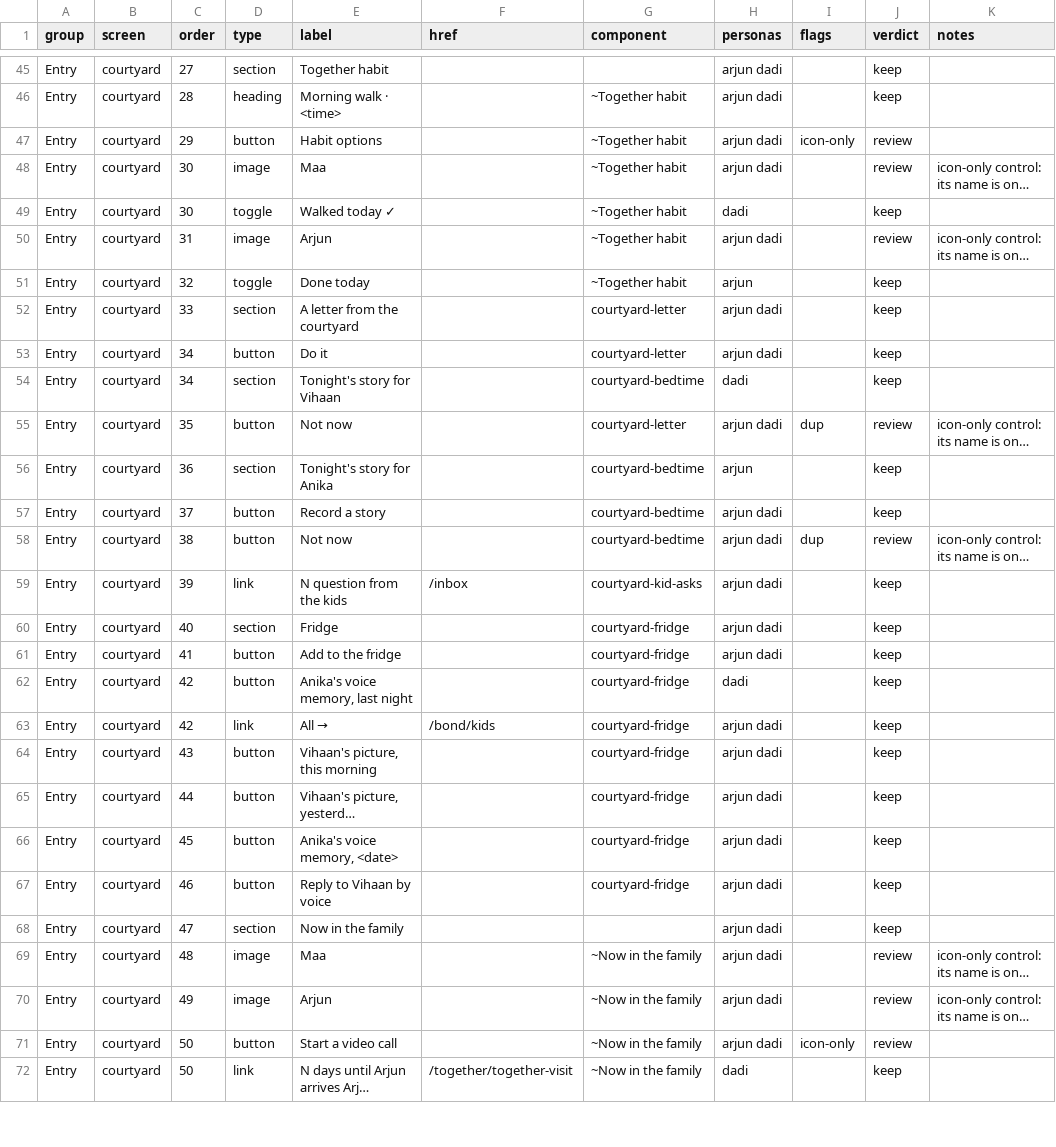
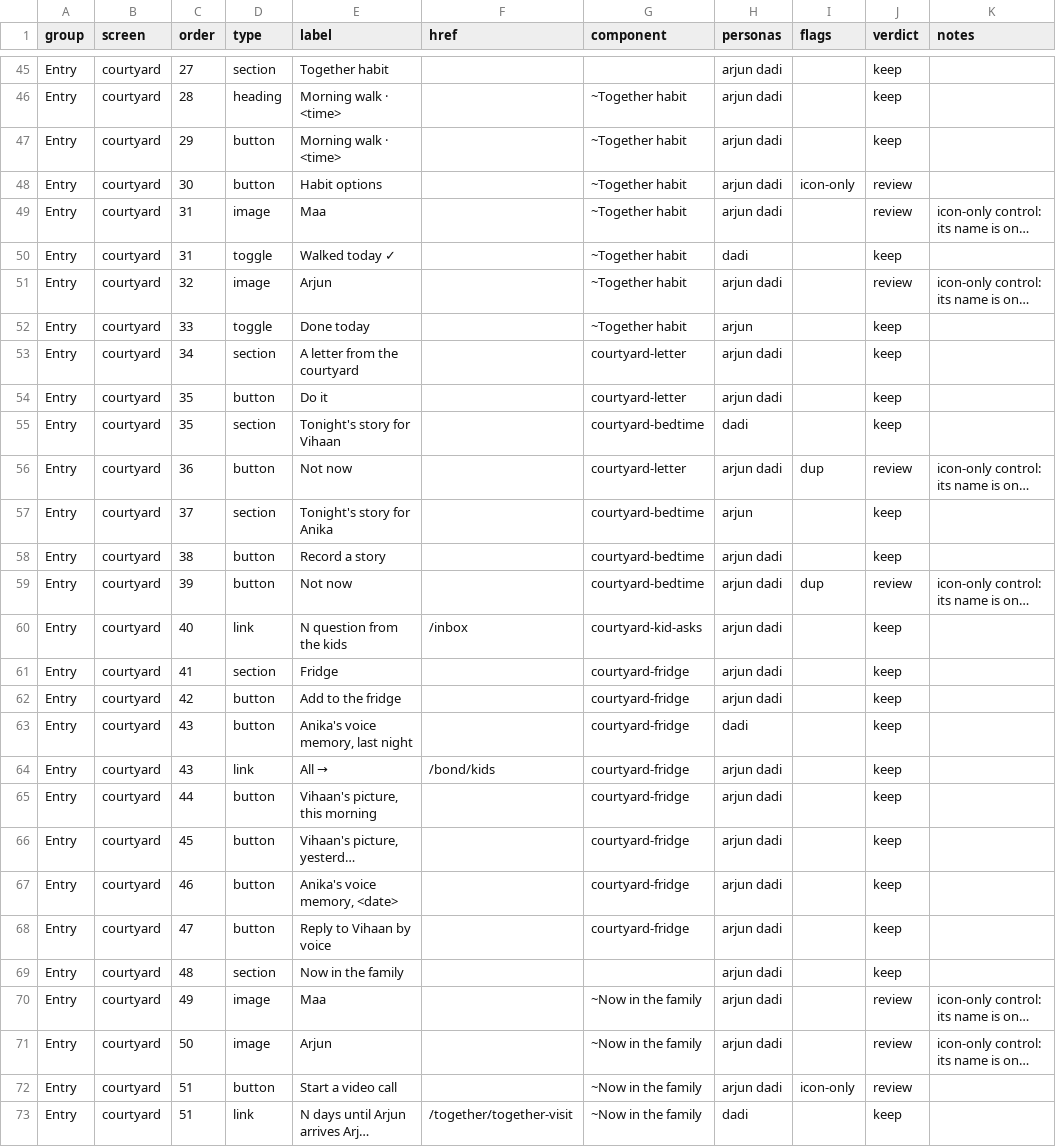
Before and after one commit to Sanjeevlabs/Nearer, a CSV file: docs/ui-inventory.csv, drawn as a sheet; only a part is shown, gaps mark what is left out; long unchanged cells end in …; addresses are those after the commit; the diff covers the shown part only; the diff names each change by its address in the sheet, - before the commit and + after, or states it on an @@ line.

Commit message:
Together habits keep a history: who did it, which day, and what changed (#92)
* Work order: Together habits keep a history: who did it, which day, and what changed

* Work order: wording that passes the repo's private-topics check

* Keep habit actions and check marks in a family history

* Finish habit calendar labels and regenerate the UI inventory

* Habit history reads one bounded window of check marks

```diff
--- a/docs/ui-inventory.csv
+++ b/docs/ui-inventory.csv
+row 47: Entry | courtyard | 29 | button | Morning walk · <time> |  | ~Together habit | arjun dadi |  | keep
-C48 (order): 29
+C48 (order): 30
-C49:C50 (order): 30
+C49:C50 (order): 31
-C51 (order): 31
+C51 (order): 32
-C52 (order): 32
+C52 (order): 33
-C53 (order): 33
+C53 (order): 34
-C54:C55 (order): 34
+C54:C55 (order): 35
-C56 (order): 35
+C56 (order): 36
-C57 (order): 36
+C57 (order): 37
-C58 (order): 37
+C58 (order): 38
-C59 (order): 38
+C59 (order): 39
-C60 (order): 39
+C60 (order): 40
-C61 (order): 40
+C61 (order): 41
-C62 (order): 41
+C62 (order): 42
-C63:C64 (order): 42
+C63:C64 (order): 43
-C65 (order): 43
+C65 (order): 44
-C66 (order): 44
+C66 (order): 45
-C67 (order): 45
+C67 (order): 46
-C68 (order): 46
+C68 (order): 47
-C69 (order): 47
+C69 (order): 48
-C70 (order): 48
+C70 (order): 49
-C71 (order): 49
+C71 (order): 50
-C72:C73 (order): 50
+C72:C73 (order): 51
```
Also changed, not shown: 19 edited cells elsewhere in this file, 9 other files.
